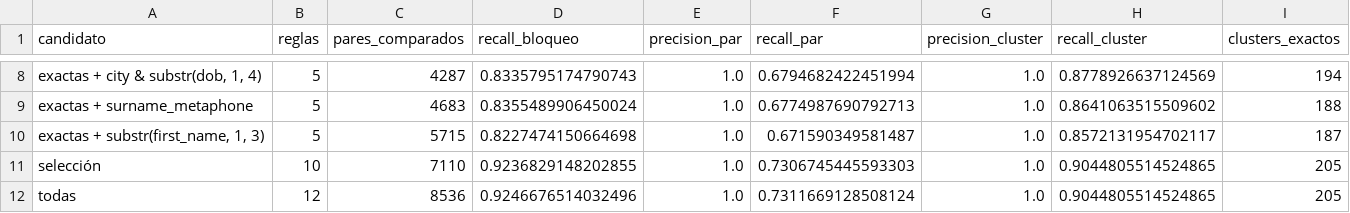
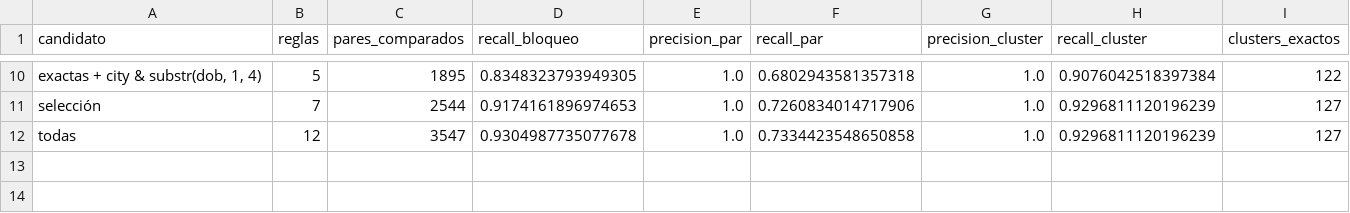
Before and after one commit to stous1/identity-resolution, a CSV file: docs/resultados/comparacion_bloqueos.csv, drawn as a sheet; only a part is shown, gaps mark what is left out; removed rows and columns are numbered as before the commit, all else as after; the diff covers the shown part only; the diff names each change by its address in the sheet, - before the commit and + after, or states it on an @@ line.

```diff
--- a/docs/resultados/comparacion_bloqueos.csv
+++ b/docs/resultados/comparacion_bloqueos.csv
-C10 (pares_comparados): 4287
+C10 (pares_comparados): 1895
-D10 (recall_bloqueo): 0.8335795174790743
+D10 (recall_bloqueo): 0.8348323793949305
-F10 (recall_par): 0.6794682422451994
+F10 (recall_par): 0.6802943581357318
-H10 (recall_cluster): 0.8778926637124569
+H10 (recall_cluster): 0.9076042518397384
-I10 (clusters_exactos): 194
+I10 (clusters_exactos): 122
-row 9: exactas + surname_metaphone | 5 | 4683 | 0.8355489906450024 | 1.0 | 0.6774987690792713 | 1.0 | 0.8641063515509602 | 188
-row 10: exactas + substr(first_name, 1, 3) | 5 | 5715 | 0.8227474150664698 | 1.0 | 0.671590349581487 | 1.0 | 0.8572131954702117 | 187
-B11 (reglas): 10
+B11 (reglas): 7
-C11 (pares_comparados): 7110
+C11 (pares_comparados): 2544
-D11 (recall_bloqueo): 0.9236829148202855
+D11 (recall_bloqueo): 0.9174161896974653
-F11 (recall_par): 0.7306745445593303
+F11 (recall_par): 0.7260834014717906
-H11:H12 (recall_cluster): 0.9044805514524865
+H11:H12 (recall_cluster): 0.9296811120196239
-I11:I12 (clusters_exactos): 205
+I11:I12 (clusters_exactos): 127
-C12 (pares_comparados): 8536
+C12 (pares_comparados): 3547
-D12 (recall_bloqueo): 0.9246676514032496
+D12 (recall_bloqueo): 0.9304987735077678
-F12 (recall_par): 0.7311669128508124
+F12 (recall_par): 0.7334423548650858
```
Also changed, not shown: 2 added rows and 30 edited cells elsewhere in this file, 22 other files.
